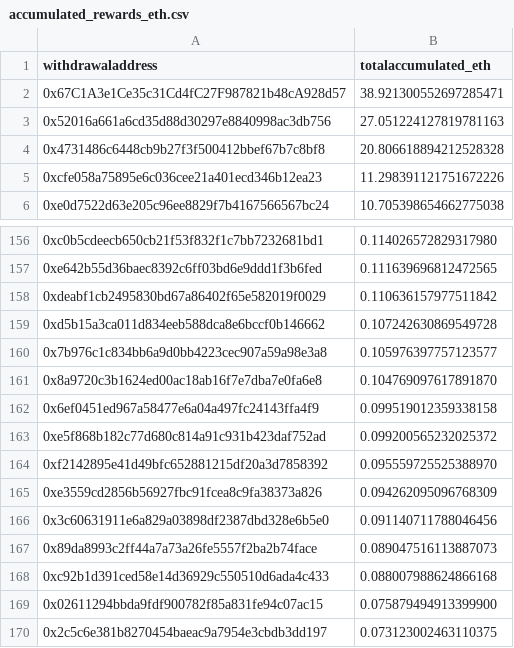
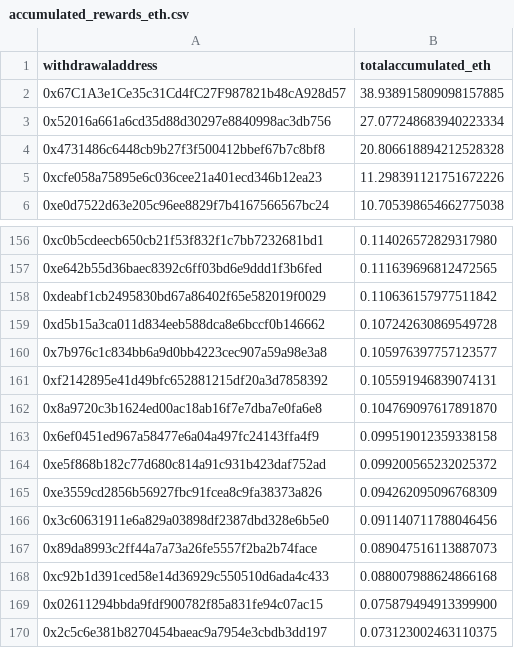
Before and after one commit to dappnode/smooth-scripts, a CSV file: acc-by-withdrawal/results/accumulated_rewards_eth.csv, drawn as a sheet; only a part is shown, gaps mark what is left out.

```diff
--- a/acc-by-withdrawal/results/accumulated_rewards_eth.csv
+++ b/acc-by-withdrawal/results/accumulated_rewards_eth.csv
@@ -1,4 +1,4 @@
 withdrawaladdress,totalaccumulated_eth
-0x67C1A3e1Ce35c31Cd4fC27F987821b48cA928d57,38.921300552697285471
-0x52016a661a6cd35d88d30297e8840998ac3db756,27.051224127819781163
+0x67C1A3e1Ce35c31Cd4fC27F987821b48cA928d57,38.938915809098157885
+0x52016a661a6cd35d88d30297e8840998ac3db756,27.077248683940223334
 0x4731486c6448cb9b27f3f500412bbef67b7c8bf8,20.806618894212528328
@@ -160,2 +160,3 @@ withdrawaladdress,totalaccumulated_eth
 0x7b976c1c834bb6a9d0bb4223cec907a59a98e3a8,0.105976397757123577
+0xf2142895e41d49bfc652881215df20a3d7858392,0.105591946839074131
 0x8a9720c3b1624ed00ac18ab16f7e7dba7e0fa6e8,0.104769097617891870
@@ -163,3 +164,2 @@ withdrawaladdress,totalaccumulated_eth
 0xe5f868b182c77d680c814a91c931b423daf752ad,0.099200565232025372
-0xf2142895e41d49bfc652881215df20a3d7858392,0.095559725525388970
 0xe3559cd2856b56927fbc91fcea8c9fa38373a826,0.094262095096768309
```
Also changed, not shown: 1 other file.
